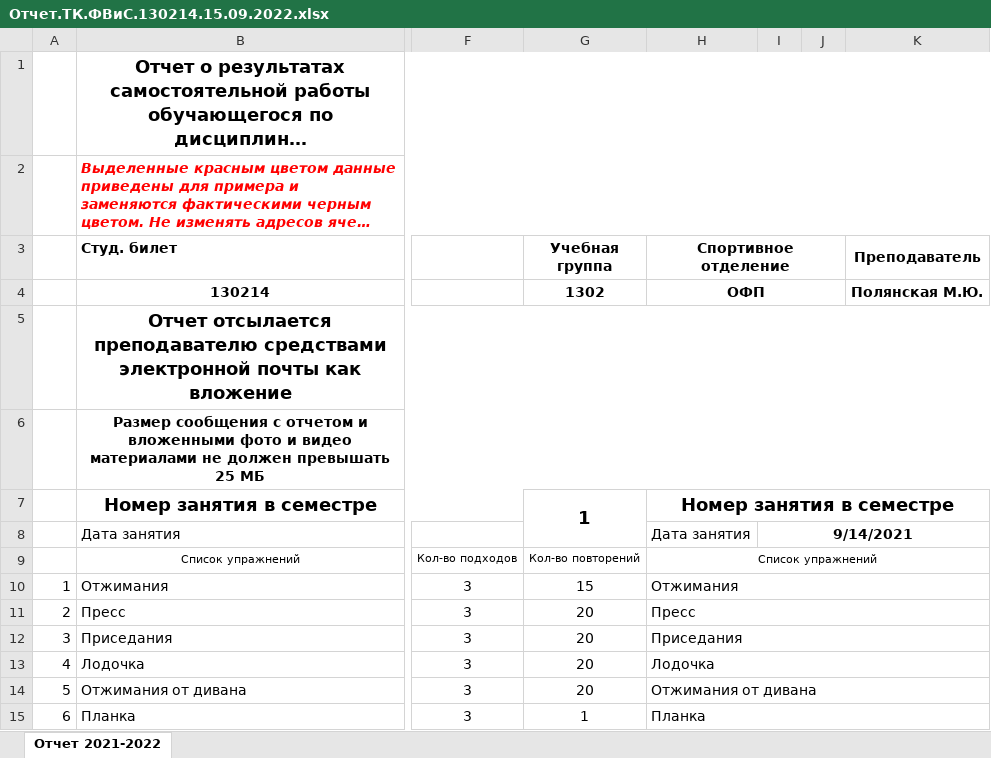
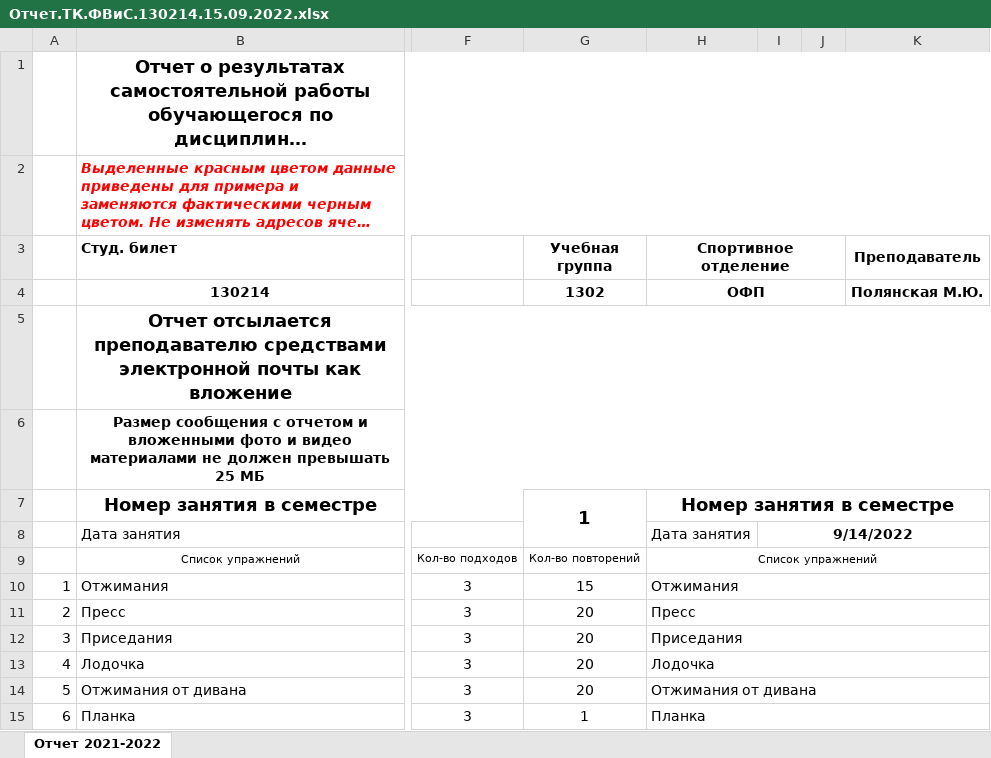
Before and after one commit to Gregory-hub/leti, an Excel workbook: files/PE/Отчет.ТК.ФВиС.130214.15.09.2022.xlsx, sheet Отчет 2021-2022, drawn as a sheet; only a part is shown, gaps mark what is left out; long unchanged cells end in …; values as stored, in another font and other column widths than the file's, no borders; charts and pictures not drawn; the diff names each change by its address in the sheet, - before the commit and + after, or states it on an @@ line.

```diff
--- a/files/PE/Отчет.ТК.ФВиС.130214.15.09.2022.xlsx (sheet Отчет 2021-2022)
+++ b/files/PE/Отчет.ТК.ФВиС.130214.15.09.2022.xlsx (sheet Отчет 2021-2022)
-I8: 9/14/2021
+I8: 9/14/2022
```
Also changed, not shown: files/PE/Отчет.ТК.ФВиС.130214.16.09.2022.xlsx, 13 other files.
